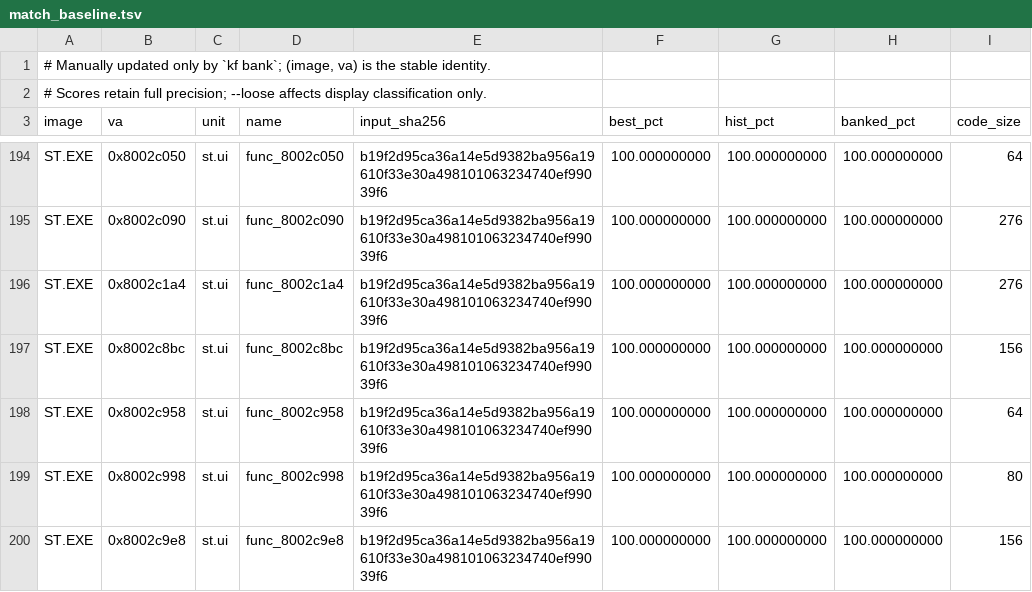
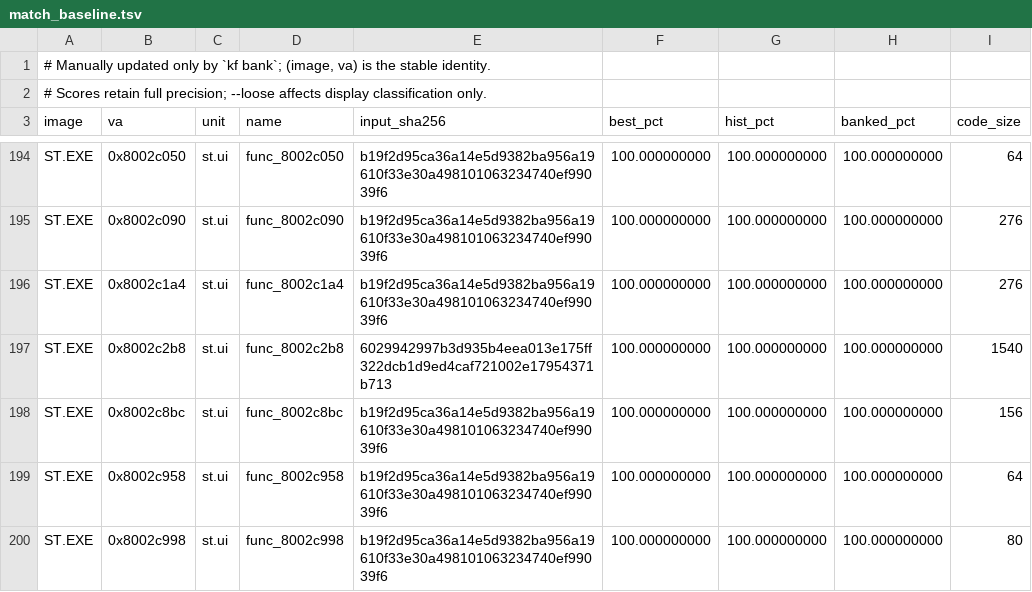
Before and after one commit to Voicedrew11/shadow-tower-decomp, a TSV file: config/match_baseline.tsv, drawn as a sheet; only a part is shown, gaps mark what is left out; the shorter side is filled out with more unchanged rows.

Commit message:
match: preserve ST record count and equipment slot walk

```diff
--- a/config/match_baseline.tsv
+++ b/config/match_baseline.tsv
@@ -196,2 +196,3 @@ ST.EXE	0x8002c090	st.ui	func_8002c090	b19f2d95ca36a14e5d9382ba956a19610f33e30a49
 ST.EXE	0x8002c1a4	st.ui	func_8002c1a4	b19f2d95ca36a14e5d9382ba956a19610f33e30a498101063234740ef99039f6	100.000000000	100.000000000	100.000000000	276
+ST.EXE	0x8002c2b8	st.ui	func_8002c2b8	6029942997b3d935b4eea013e175ff322dcb1d9ed4caf721002e17954371b713	100.000000000	100.000000000	100.000000000	1540
 ST.EXE	0x8002c8bc	st.ui	func_8002c8bc	b19f2d95ca36a14e5d9382ba956a19610f33e30a498101063234740ef99039f6	100.000000000	100.000000000	100.000000000	156
```
Also changed, not shown: 1 other file.
